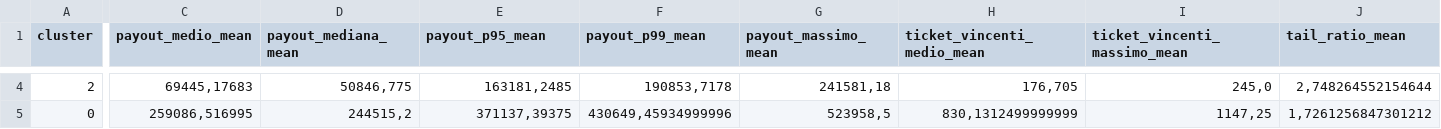
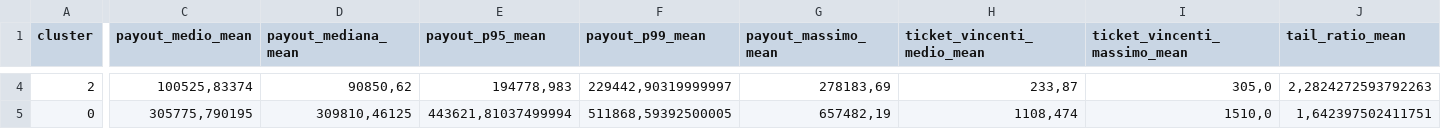
Before and after one commit to albagammamarketing-source/63_montecarlo_incompatibili, a CSV file: output/21_concessionari_cluster_summary.csv, drawn as a sheet; only a part is shown, gaps mark what is left out; the diff covers the shown part only; the diff names each change by its address in the sheet, - before the commit and + after, or states it on an @@ line.

```diff
--- a/output/21_concessionari_cluster_summary.csv
+++ b/output/21_concessionari_cluster_summary.csv
-C4 (payout_medio_mean): 69445,17683
+C4 (payout_medio_mean): 100525,83374
-D4 (payout_mediana_mean): 50846,775
+D4 (payout_mediana_mean): 90850,62
-E4 (payout_p95_mean): 163181,2485
+E4 (payout_p95_mean): 194778,983
-F4 (payout_p99_mean): 190853,7178
+F4 (payout_p99_mean): 229442,90319999997
-G4 (payout_massimo_mean): 241581,18
+G4 (payout_massimo_mean): 278183,69
-H4 (ticket_vincenti_medio_mean): 176,705
+H4 (ticket_vincenti_medio_mean): 233,87
-I4 (ticket_vincenti_massimo_mean): 245,0
+I4 (ticket_vincenti_massimo_mean): 305,0
-J4 (tail_ratio_mean): 2,748264552154644
+J4 (tail_ratio_mean): 2,2824272593792263
-C5 (payout_medio_mean): 259086,516995
+C5 (payout_medio_mean): 305775,790195
-D5 (payout_mediana_mean): 244515,2
+D5 (payout_mediana_mean): 309810,46125
-E5 (payout_p95_mean): 371137,39375
+E5 (payout_p95_mean): 443621,81037499994
-F5 (payout_p99_mean): 430649,45934999996
+F5 (payout_p99_mean): 511868,59392500005
-G5 (payout_massimo_mean): 523958,5
+G5 (payout_massimo_mean): 657482,19
-H5 (ticket_vincenti_medio_mean): 830,1312499999999
+H5 (ticket_vincenti_medio_mean): 1108,474
-I5 (ticket_vincenti_massimo_mean): 1147,25
+I5 (ticket_vincenti_massimo_mean): 1510,0
-J5 (tail_ratio_mean): 1,7261256847301212
+J5 (tail_ratio_mean): 1,642397502411751
```
Also changed, not shown: 43 edited cells elsewhere in this file, output/10_concessionari_riepilogo_probabilistico_per_nome_commerciale.csv, output/13_concessionari_montecarlo_per_nome_commerciale.csv, 15 other files.
